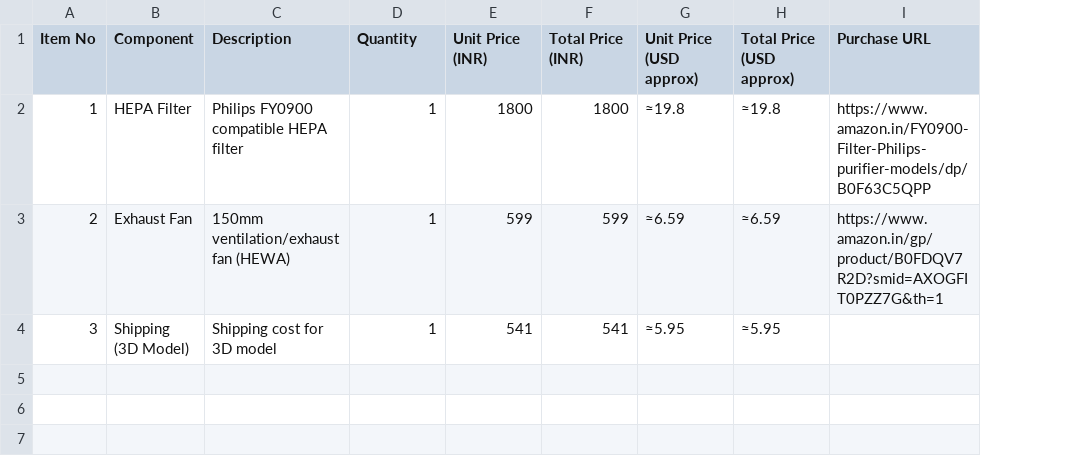
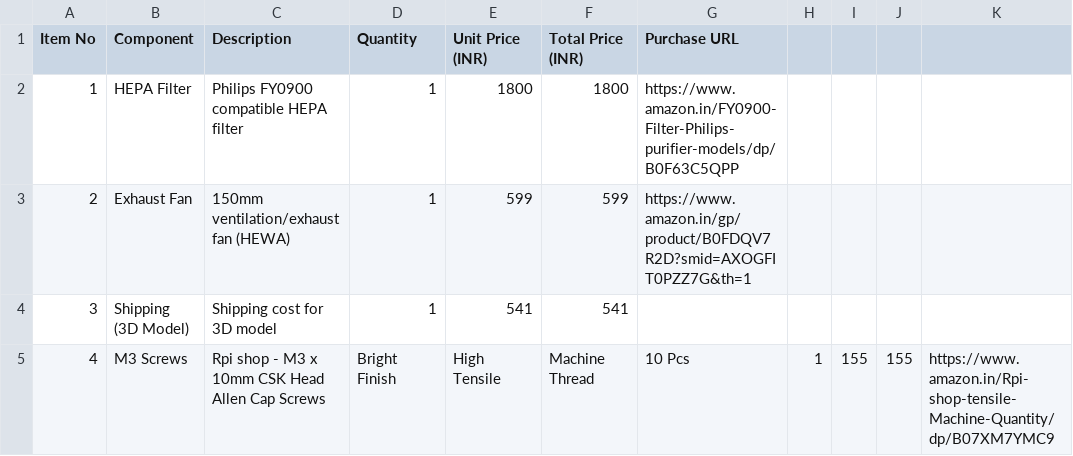
Before and after one commit to cloudglides/hepa, a CSV file: bom.csv, drawn as a sheet; removed rows and columns are numbered as before the commit, all else as after; the diff names each change by its address in the sheet, - before the commit and + after, or states it on an @@ line.

Commit message:
Update bom.csv

```diff
--- a/bom.csv
+++ b/bom.csv
-column G (Unit Price (USD approx)), rows 2-4: ≈19.8 | ≈6.59 | ≈5.95
-column H (Total Price (USD approx)), rows 2-4: ≈19.8 | ≈6.59 | ≈5.95
+column H, empty
+column I, empty
+column J, empty
+column K, empty
+row 5: 4 | M3 Screws | Rpi shop - M3 x 10mm CSK Head Allen Cap Screws | Bright Finish | High Tensile | Machine Thread | 10 Pcs | 1 | 155 | 155 | https://www.amazon.in/Rpi-shop-tensile-Machine-Quantity/dp/B07XM7YMC9
```
